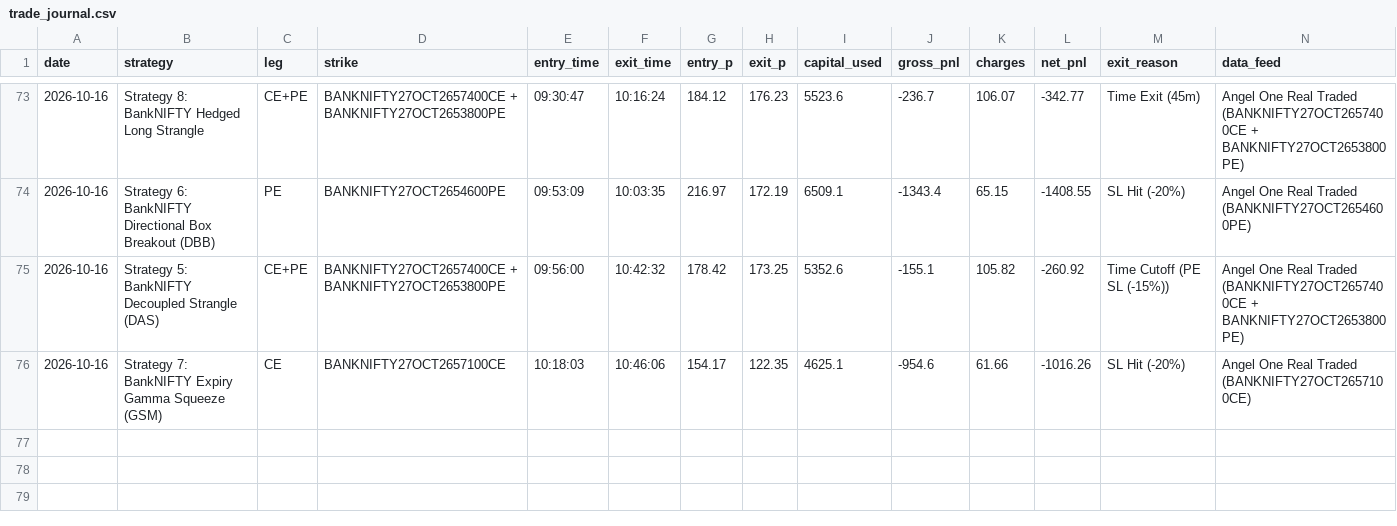
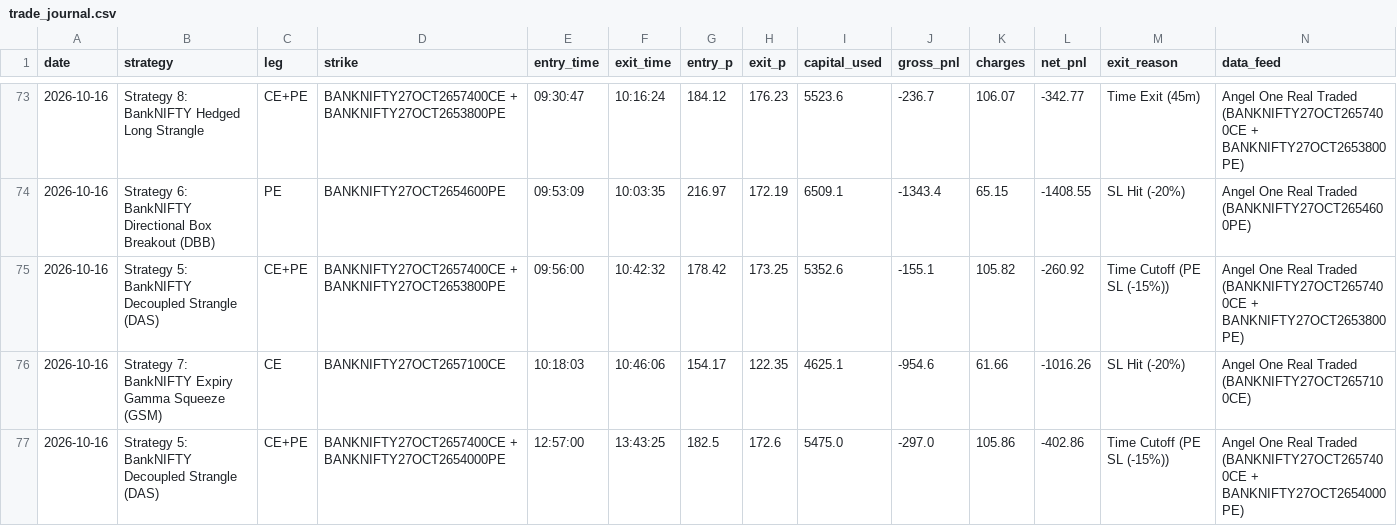
Before and after one commit to don9116969-cmd/NF-OP, a CSV file: data/trade_journal.csv, drawn as a sheet; only a part is shown, gaps mark what is left out.

```diff
--- a/data/trade_journal.csv
+++ b/data/trade_journal.csv
@@ -76 +76,2 @@ date,strategy,leg,strike,entry_time,exit_time,entry_p,exit_p,capital_used,gross_
 2026-10-16,Strategy 7: BankNIFTY Expiry Gamma Squeeze (GSM),CE,BANKNIFTY27OCT2657100CE,10:18:03,10:46:06,154.17,122.35,4625.1,-954.6,61.66,-1016.26,SL Hit (-20%),Angel One Real Traded (BANKNIFTY27OCT2657100CE)
+2026-10-16,Strategy 5: BankNIFTY Decoupled Strangle (DAS),CE+PE,BANKNIFTY27OCT2657400CE + BANKNIFTY27OCT2654000PE,12:57:00,13:43:25,182.5,172.6,5475.0,-297.0,105.86,-402.86,Time Cutoff (PE SL (-15%)),Angel One Real Traded (BANKNIFTY27OCT2657400CE + BANKNIFTY27OCT2654000PE)
```
Also changed, not shown: data/banknifty_1min_real.csv, data/nifty_1min_real.csv, 4 other files.
